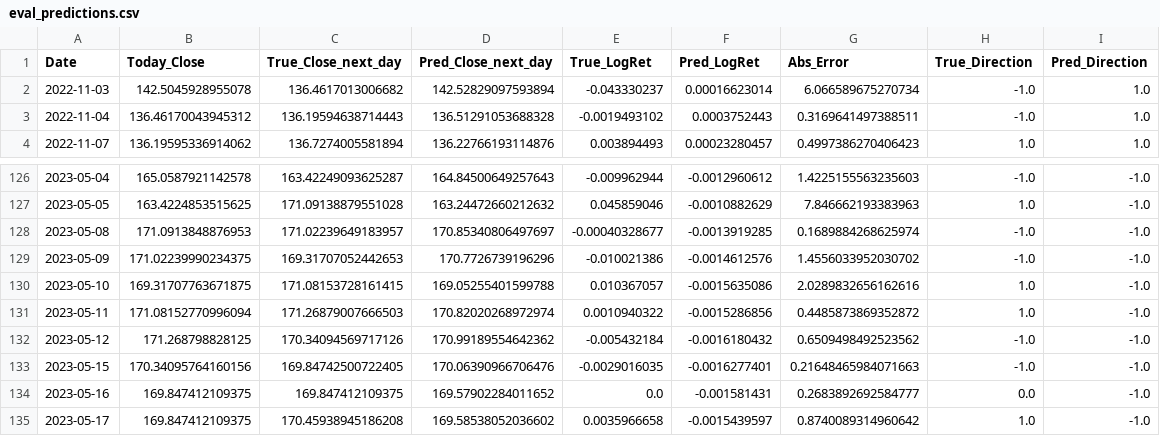
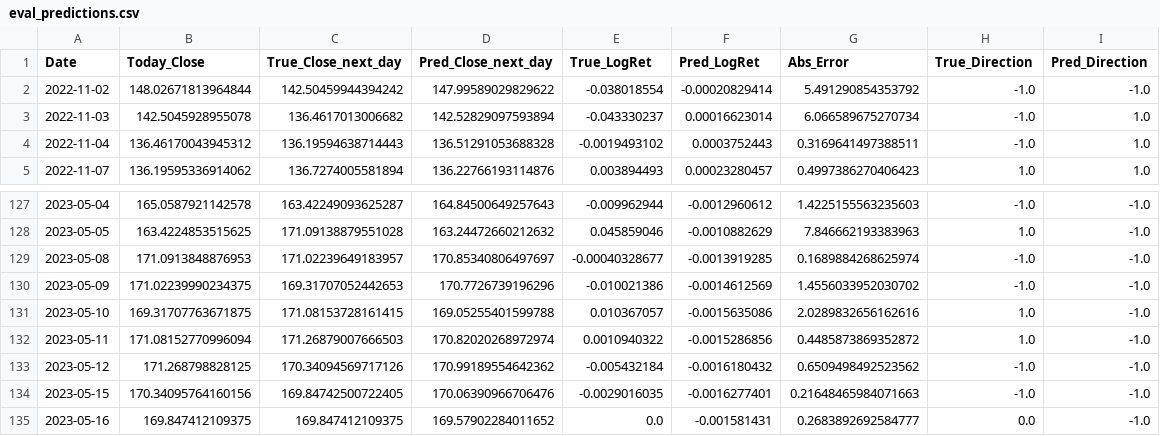
Before and after one commit to Unoruru/Crimson-Quant-System-Stock-ML, a CSV file: eval_outputs/eval_predictions.csv, drawn as a sheet; only a part is shown, gaps mark what is left out; the shorter side is filled out with more unchanged rows.

```diff
--- a/eval_outputs/eval_predictions.csv
+++ b/eval_outputs/eval_predictions.csv
@@ -1,2 +1,3 @@
 Date,Today_Close,True_Close_next_day,Pred_Close_next_day,True_LogRet,Pred_LogRet,Abs_Error,True_Direction,Pred_Direction
+2022-11-02,148.02671813964844,142.50459944394242,147.99589029829622,-0.038018554,-0.00020829414,5.491290854353792,-1.0,-1.0
 2022-11-03,142.5045928955078,136.4617013006682,142.52829097593894,-0.043330237,0.00016623014,6.066589675270734,-1.0,1.0
@@ -128,3 +129,3 @@ Date,Today_Close,True_Close_next_day,Pred_Close_next_day,True_LogRet,Pred_LogRet
 2023-05-08,171.0913848876953,171.02239649183957,170.85340806497697,-0.00040328677,-0.0013919285,0.1689884268625974,-1.0,-1.0
-2023-05-09,171.02239990234375,169.31707052442653,170.7726739196296,-0.010021386,-0.0014612576,1.4556033952030702,-1.0,-1.0
+2023-05-09,171.02239990234375,169.31707052442653,170.7726739196296,-0.010021386,-0.0014612569,1.4556033952030702,-1.0,-1.0
 2023-05-10,169.31707763671875,171.08153728161415,169.05255401599788,0.010367057,-0.0015635086,2.0289832656162616,1.0,-1.0
```
Also changed, not shown: 5 other files.
